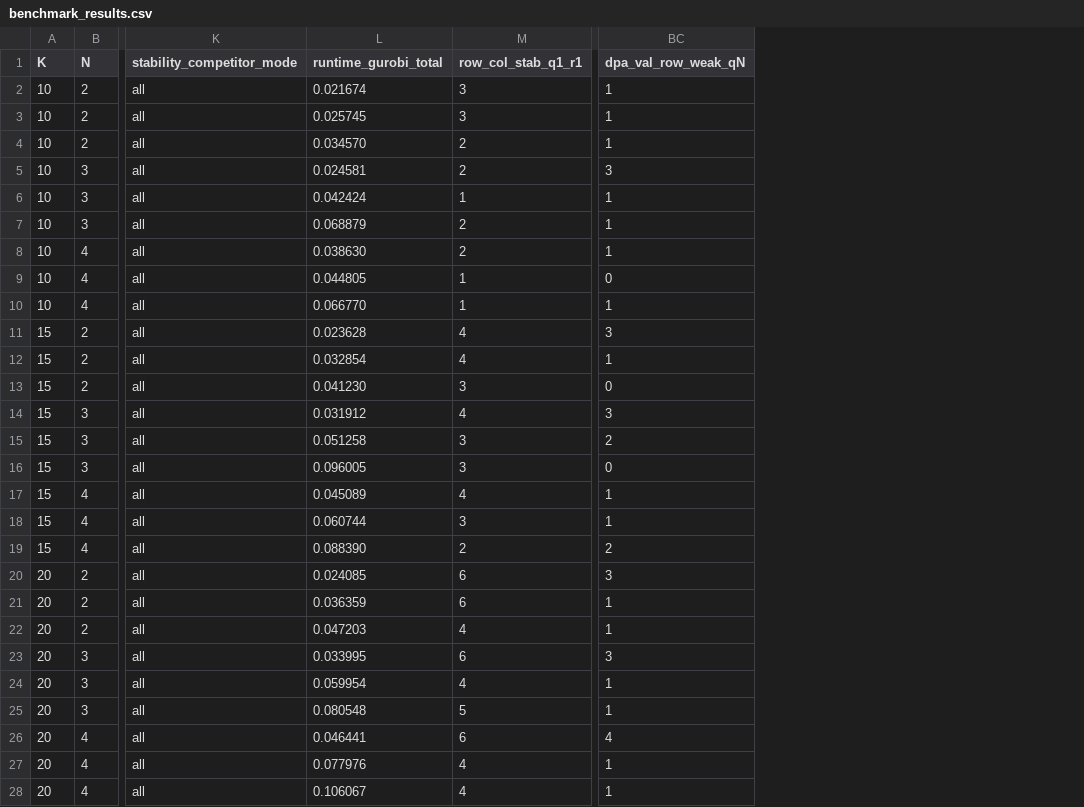
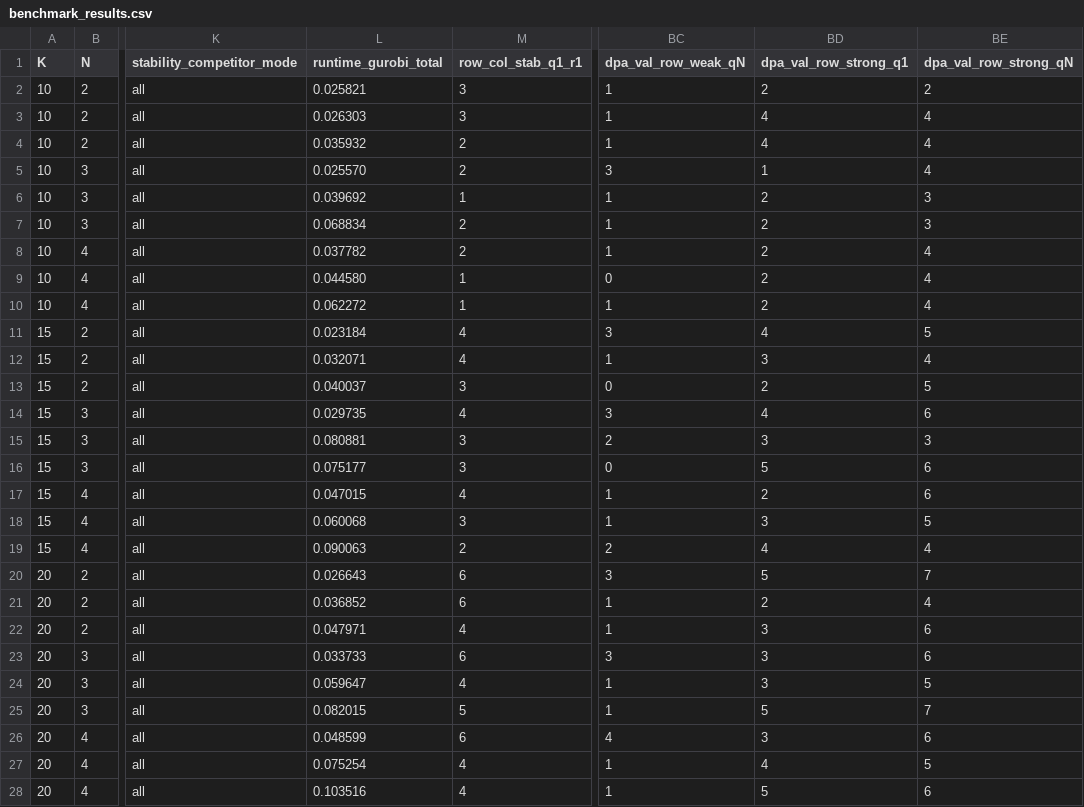
Before and after one commit to SamuelKhoo2003/Provably-Secure-NLG, a CSV file: outputs/medium/results/benchmark_results.csv, drawn as a sheet; only a part is shown, gaps mark what is left out; the diff names each change by its address in the sheet, - before the commit and + after, or states it on an @@ line.

```diff
--- a/outputs/medium/results/benchmark_results.csv
+++ b/outputs/medium/results/benchmark_results.csv
+column BD (dpa_val_row_strong_q1), rows 2-28: 2 | 4 | 4 | 1 | 2 | 2 | 2 | 2 | 2 | 4 | 3 | 2 | 4 | 3 | 5 | 2 | 3 | 4 | 5 | 2 | 3 | 3 | 3 | 5 | 3 | 4 | 5
+column BE (dpa_val_row_strong_qN), rows 2-28: 2 | 4 | 4 | 4 | 3 | 3 | 4 | 4 | 4 | 5 | 4 | 5 | 6 | 3 | 6 | 6 | 5 | 4 | 7 | 4 | 6 | 6 | 5 | 7 | 6 | 5 | 6
-L2 (runtime_gurobi_total): 0.021674
+L2 (runtime_gurobi_total): 0.025821
-L3 (runtime_gurobi_total): 0.025745
+L3 (runtime_gurobi_total): 0.026303
-L4 (runtime_gurobi_total): 0.034570
+L4 (runtime_gurobi_total): 0.035932
-L5 (runtime_gurobi_total): 0.024581
+L5 (runtime_gurobi_total): 0.025570
-L6 (runtime_gurobi_total): 0.042424
+L6 (runtime_gurobi_total): 0.039692
-L7 (runtime_gurobi_total): 0.068879
+L7 (runtime_gurobi_total): 0.068834
-L8 (runtime_gurobi_total): 0.038630
+L8 (runtime_gurobi_total): 0.037782
-L9 (runtime_gurobi_total): 0.044805
+L9 (runtime_gurobi_total): 0.044580
-L10 (runtime_gurobi_total): 0.066770
+L10 (runtime_gurobi_total): 0.062272
-L11 (runtime_gurobi_total): 0.023628
+L11 (runtime_gurobi_total): 0.023184
-L12 (runtime_gurobi_total): 0.032854
+L12 (runtime_gurobi_total): 0.032071
-L13 (runtime_gurobi_total): 0.041230
+L13 (runtime_gurobi_total): 0.040037
-L14 (runtime_gurobi_total): 0.031912
+L14 (runtime_gurobi_total): 0.029735
-L15 (runtime_gurobi_total): 0.051258
+L15 (runtime_gurobi_total): 0.080881
-L16 (runtime_gurobi_total): 0.096005
+L16 (runtime_gurobi_total): 0.075177
-L17 (runtime_gurobi_total): 0.045089
+L17 (runtime_gurobi_total): 0.047015
-L18 (runtime_gurobi_total): 0.060744
+L18 (runtime_gurobi_total): 0.060068
-L19 (runtime_gurobi_total): 0.088390
+L19 (runtime_gurobi_total): 0.090063
-L20 (runtime_gurobi_total): 0.024085
+L20 (runtime_gurobi_total): 0.026643
-L21 (runtime_gurobi_total): 0.036359
+L21 (runtime_gurobi_total): 0.036852
-L22 (runtime_gurobi_total): 0.047203
+L22 (runtime_gurobi_total): 0.047971
-L23 (runtime_gurobi_total): 0.033995
+L23 (runtime_gurobi_total): 0.033733
-L24 (runtime_gurobi_total): 0.059954
+L24 (runtime_gurobi_total): 0.059647
-L25 (runtime_gurobi_total): 0.080548
+L25 (runtime_gurobi_total): 0.082015
-L26 (runtime_gurobi_total): 0.046441
+L26 (runtime_gurobi_total): 0.048599
-L27 (runtime_gurobi_total): 0.077976
+L27 (runtime_gurobi_total): 0.075254
-L28 (runtime_gurobi_total): 0.106067
+L28 (runtime_gurobi_total): 0.103516
```
Also changed, not shown: outputs/small/results/benchmark_results.csv, 21 other files.
